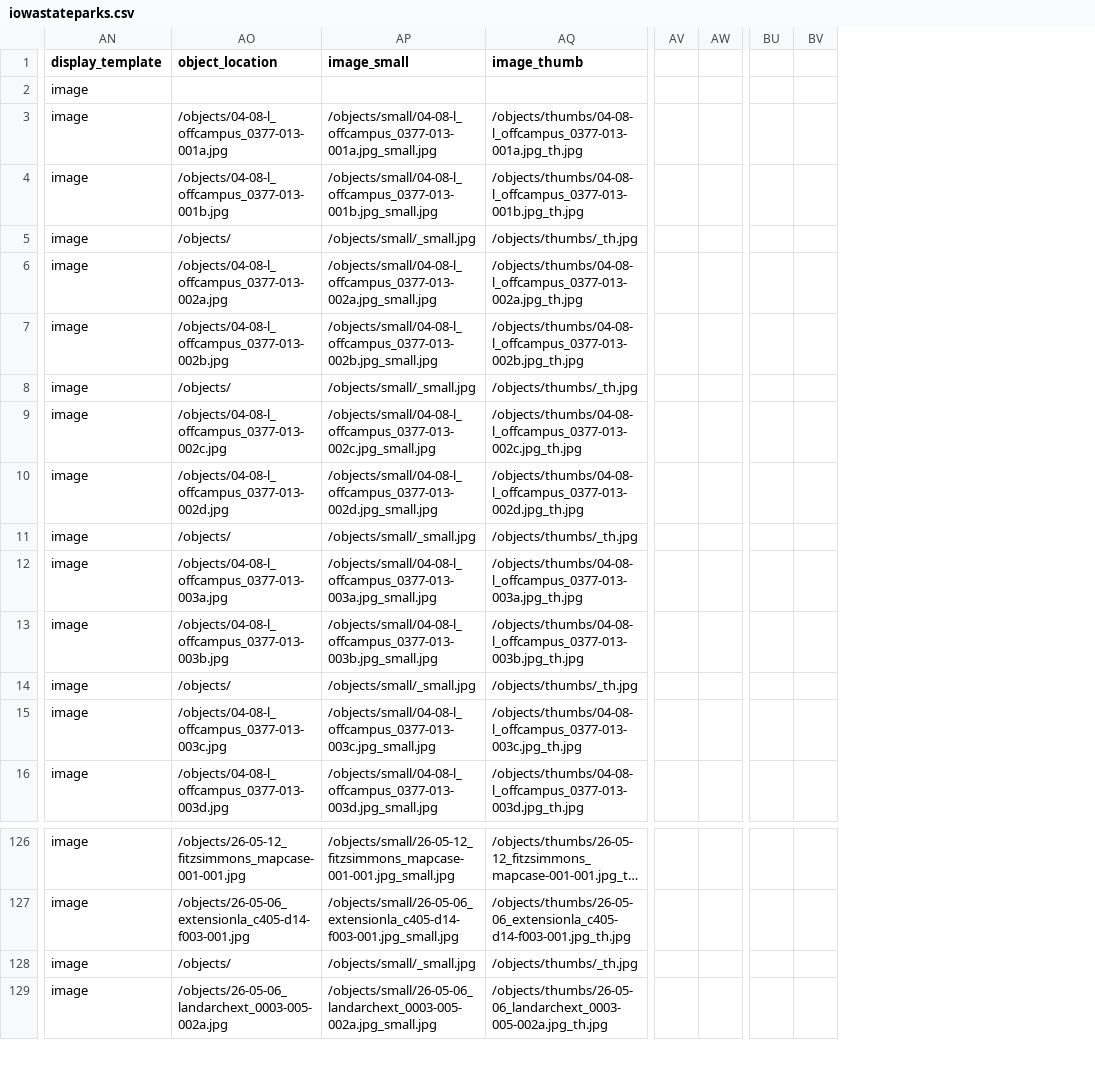
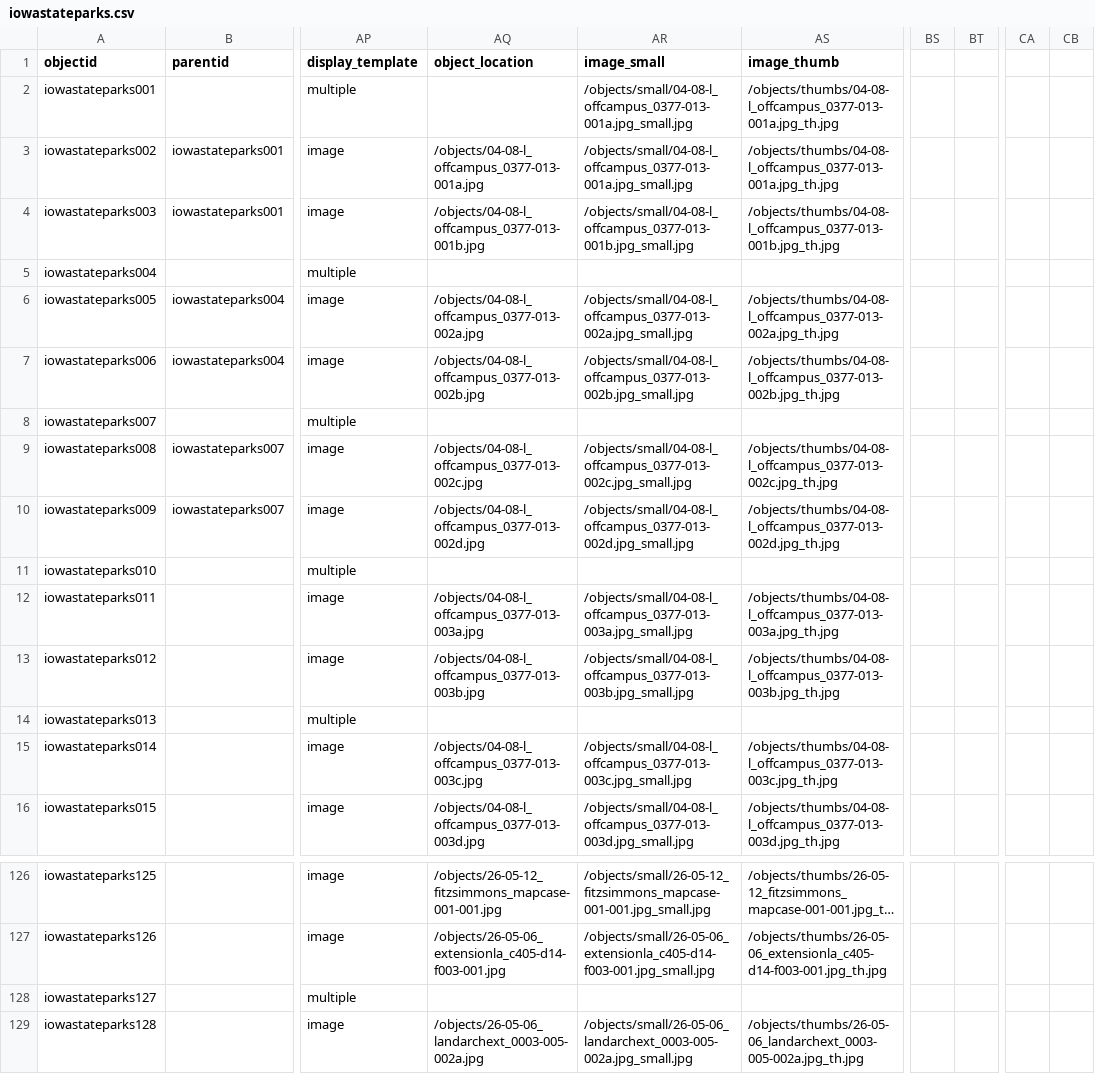
Before and after one commit to moxieBKjazzy/iowastateparks, a CSV file: _data/iowastateparks.csv, drawn as a sheet; only a part is shown, gaps mark what is left out; long unchanged cells end in …; removed rows and columns are numbered as before the commit, all else as after; the diff covers the shown part only; the diff names each change by its address in the sheet, - before the commit and + after, or states it on an @@ line.

Commit message:
Update iowastateparks.csv

```diff
--- a/_data/iowastateparks.csv
+++ b/_data/iowastateparks.csv
+column A (objectid), rows 2-16: iowastateparks001 | iowastateparks002 | iowastateparks003 | iowastateparks004 | iowastateparks005 | iowastateparks006 | iowastateparks007 | iowastateparks008 | iowastateparks009 | iowastateparks010 | iowastateparks011 | iowastateparks012 | iowastateparks013 | iowastateparks014 | iowastateparks015; rows 126-129: iowastateparks125 | iowastateparks126 | iowastateparks127 | iowastateparks128
+column B (parentid), rows 3-10: iowastateparks001 | iowastateparks001 |  | iowastateparks004 | iowastateparks004 |  | iowastateparks007 | iowastateparks007
-column AV, empty
-column AW, empty
+column BS, empty
+column BT, empty
-column BU, empty
-column BV, empty
+column CA, empty
+column CB, empty
-AP2 (display_template): image
+AP2 (display_template): multiple
-AR2 (image_small): (empty)
+AR2 (image_small): /objects/small/04-08-l_offcampus_0377-013-001a.jpg_small.jpg
-AS2 (image_thumb): (empty)
+AS2 (image_thumb): /objects/thumbs/04-08-l_offcampus_0377-013-001a.jpg_th.jpg
-AP5 (display_template): image
+AP5 (display_template): multiple
-AQ5 (object_location): /objects/
+AQ5 (object_location): (empty)
-AR5 (image_small): /objects/small/_small.jpg
+AR5 (image_small): (empty)
-AS5 (image_thumb): /objects/thumbs/_th.jpg
+AS5 (image_thumb): (empty)
-AP8 (display_template): image
+AP8 (display_template): multiple
-AQ8 (object_location): /objects/
+AQ8 (object_location): (empty)
-AR8 (image_small): /objects/small/_small.jpg
+AR8 (image_small): (empty)
-AS8 (image_thumb): /objects/thumbs/_th.jpg
+AS8 (image_thumb): (empty)
-AP11 (display_template): image
+AP11 (display_template): multiple
-AQ11 (object_location): /objects/
+AQ11 (object_location): (empty)
-AR11 (image_small): /objects/small/_small.jpg
+AR11 (image_small): (empty)
-AS11 (image_thumb): /objects/thumbs/_th.jpg
+AS11 (image_thumb): (empty)
-AP14 (display_template): image
+AP14 (display_template): multiple
-AQ14 (object_location): /objects/
+AQ14 (object_location): (empty)
-AR14 (image_small): /objects/small/_small.jpg
+AR14 (image_small): (empty)
-AS14 (image_thumb): /objects/thumbs/_th.jpg
+AS14 (image_thumb): (empty)
-AP128 (display_template): image
+AP128 (display_template): multiple
-AQ128 (object_location): /objects/
+AQ128 (object_location): (empty)
-AR128 (image_small): /objects/small/_small.jpg
+AR128 (image_small): (empty)
-AS128 (image_thumb): /objects/thumbs/_th.jpg
+AS128 (image_thumb): (empty)
```
Also changed, not shown: 2 added columns, 2 removed columns and 94 edited cells elsewhere in this file.
